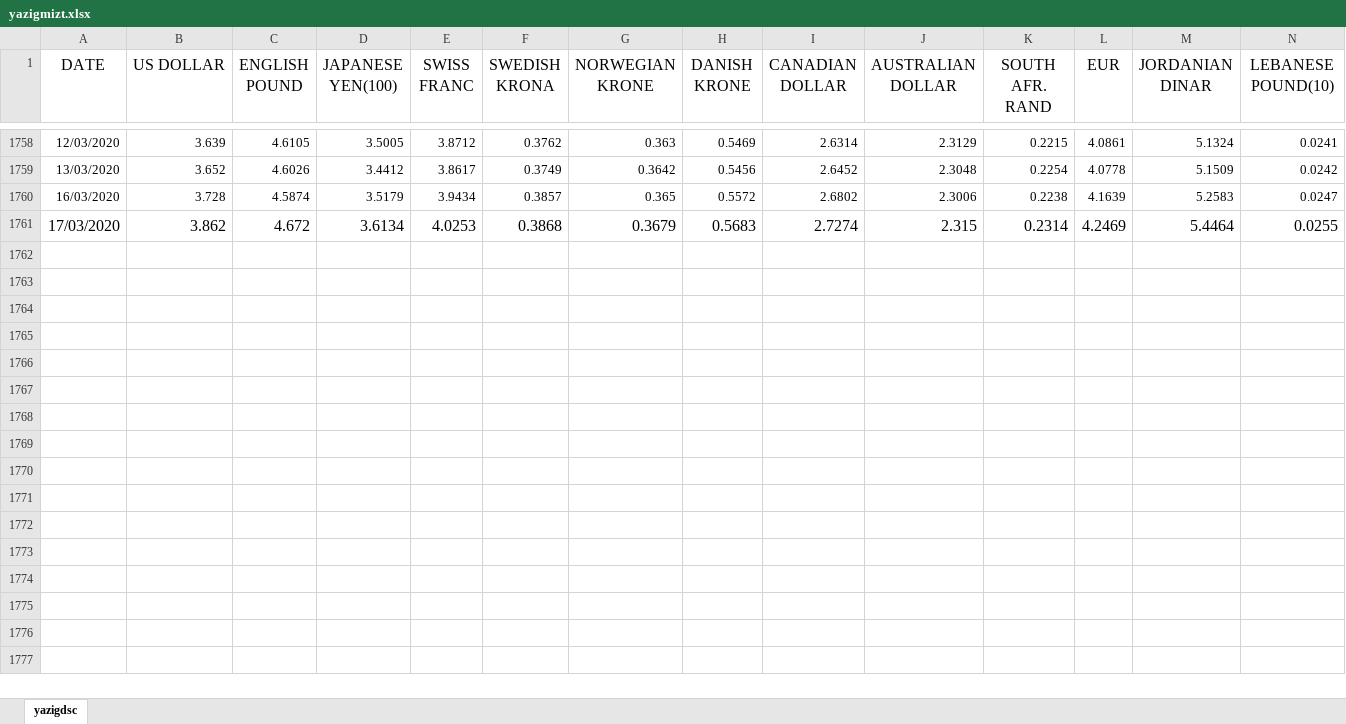
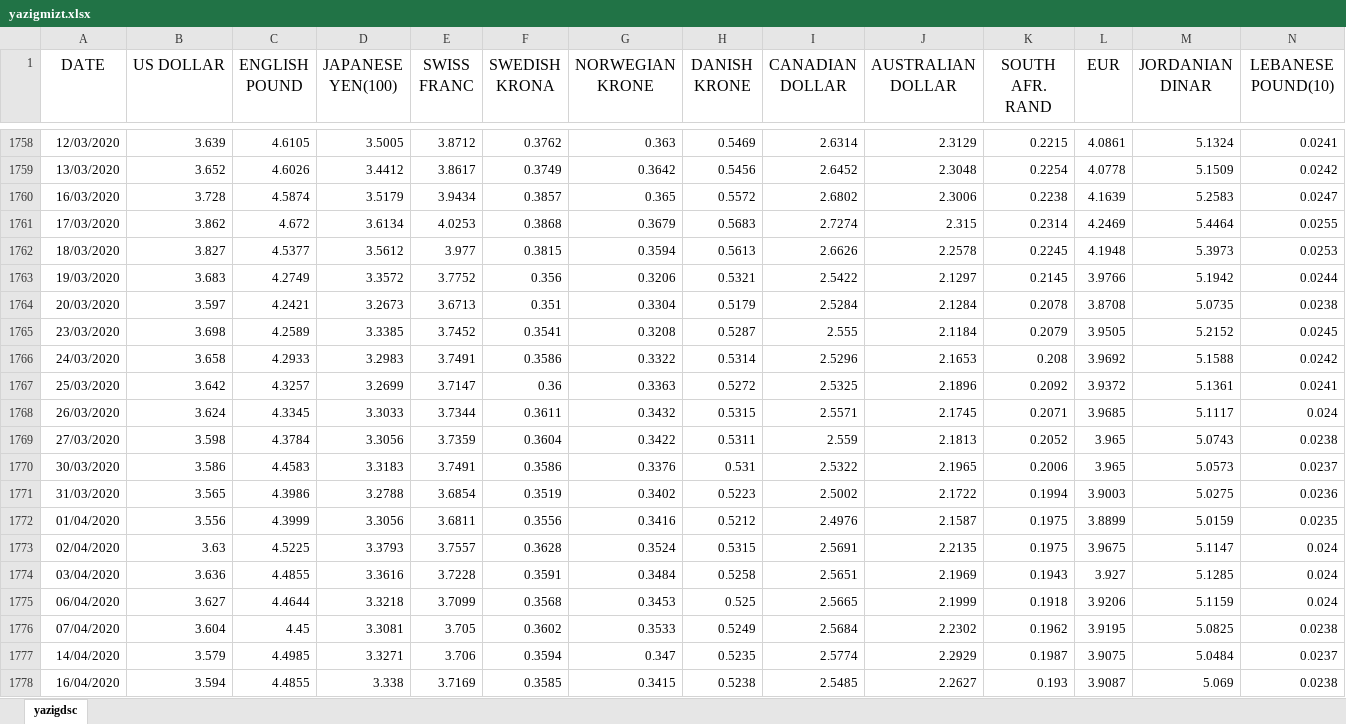
Before and after one commit to HagaiHargil/capital_gains_designer, an Excel workbook: yazigmizt.xlsx, sheet yazigdsc, drawn as a sheet; only a part is shown, gaps mark what is left out; values as stored, in another font and other column widths than the file's, no borders; table styles not drawn; rows hold the shown columns only; the diff covers the shown part only; the diff names each change by its address in the sheet, - before the commit and + after, or states it on an @@ line.

```diff
--- a/yazigmizt.xlsx (sheet yazigdsc)
+++ b/yazigmizt.xlsx (sheet yazigdsc)
@@ A1761:N1761 text size: smaller @@
+row 1762: 18/03/2020 | 3.827 | 4.5377 | 3.5612 | 3.977 | 0.3815 | 0.3594 | 0.5613 | 2.6626 | 2.2578 | 0.2245 | 4.1948 | 5.3973 | 0.0253
+row 1763: 19/03/2020 | 3.683 | 4.2749 | 3.3572 | 3.7752 | 0.356 | 0.3206 | 0.5321 | 2.5422 | 2.1297 | 0.2145 | 3.9766 | 5.1942 | 0.0244
+row 1764: 20/03/2020 | 3.597 | 4.2421 | 3.2673 | 3.6713 | 0.351 | 0.3304 | 0.5179 | 2.5284 | 2.1284 | 0.2078 | 3.8708 | 5.0735 | 0.0238
+row 1765: 23/03/2020 | 3.698 | 4.2589 | 3.3385 | 3.7452 | 0.3541 | 0.3208 | 0.5287 | 2.555 | 2.1184 | 0.2079 | 3.9505 | 5.2152 | 0.0245
+row 1766: 24/03/2020 | 3.658 | 4.2933 | 3.2983 | 3.7491 | 0.3586 | 0.3322 | 0.5314 | 2.5296 | 2.1653 | 0.208 | 3.9692 | 5.1588 | 0.0242
+row 1767: 25/03/2020 | 3.642 | 4.3257 | 3.2699 | 3.7147 | 0.36 | 0.3363 | 0.5272 | 2.5325 | 2.1896 | 0.2092 | 3.9372 | 5.1361 | 0.0241
+row 1768: 26/03/2020 | 3.624 | 4.3345 | 3.3033 | 3.7344 | 0.3611 | 0.3432 | 0.5315 | 2.5571 | 2.1745 | 0.2071 | 3.9685 | 5.1117 | 0.024
+row 1769: 27/03/2020 | 3.598 | 4.3784 | 3.3056 | 3.7359 | 0.3604 | 0.3422 | 0.5311 | 2.559 | 2.1813 | 0.2052 | 3.965 | 5.0743 | 0.0238
+row 1770: 30/03/2020 | 3.586 | 4.4583 | 3.3183 | 3.7491 | 0.3586 | 0.3376 | 0.531 | 2.5322 | 2.1965 | 0.2006 | 3.965 | 5.0573 | 0.0237
+row 1771: 31/03/2020 | 3.565 | 4.3986 | 3.2788 | 3.6854 | 0.3519 | 0.3402 | 0.5223 | 2.5002 | 2.1722 | 0.1994 | 3.9003 | 5.0275 | 0.0236
+row 1772: 01/04/2020 | 3.556 | 4.3999 | 3.3056 | 3.6811 | 0.3556 | 0.3416 | 0.5212 | 2.4976 | 2.1587 | 0.1975 | 3.8899 | 5.0159 | 0.0235
+row 1773: 02/04/2020 | 3.63 | 4.5225 | 3.3793 | 3.7557 | 0.3628 | 0.3524 | 0.5315 | 2.5691 | 2.2135 | 0.1975 | 3.9675 | 5.1147 | 0.024
+row 1774: 03/04/2020 | 3.636 | 4.4855 | 3.3616 | 3.7228 | 0.3591 | 0.3484 | 0.5258 | 2.5651 | 2.1969 | 0.1943 | 3.927 | 5.1285 | 0.024
+row 1775: 06/04/2020 | 3.627 | 4.4644 | 3.3218 | 3.7099 | 0.3568 | 0.3453 | 0.525 | 2.5665 | 2.1999 | 0.1918 | 3.9206 | 5.1159 | 0.024
+row 1776: 07/04/2020 | 3.604 | 4.45 | 3.3081 | 3.705 | 0.3602 | 0.3533 | 0.5249 | 2.5684 | 2.2302 | 0.1962 | 3.9195 | 5.0825 | 0.0238
+row 1777: 14/04/2020 | 3.579 | 4.4985 | 3.3271 | 3.706 | 0.3594 | 0.347 | 0.5235 | 2.5774 | 2.2929 | 0.1987 | 3.9075 | 5.0484 | 0.0237
+row 1778: 16/04/2020 | 3.594 | 4.4855 | 3.338 | 3.7169 | 0.3585 | 0.3415 | 0.5238 | 2.5485 | 2.2627 | 0.193 | 3.9087 | 5.069 | 0.0238
```
Also changed, not shown: 25 added rows and cell formats elsewhere in this sheet, 2017_gains (21)_edited.xlsx, 6 other files.
